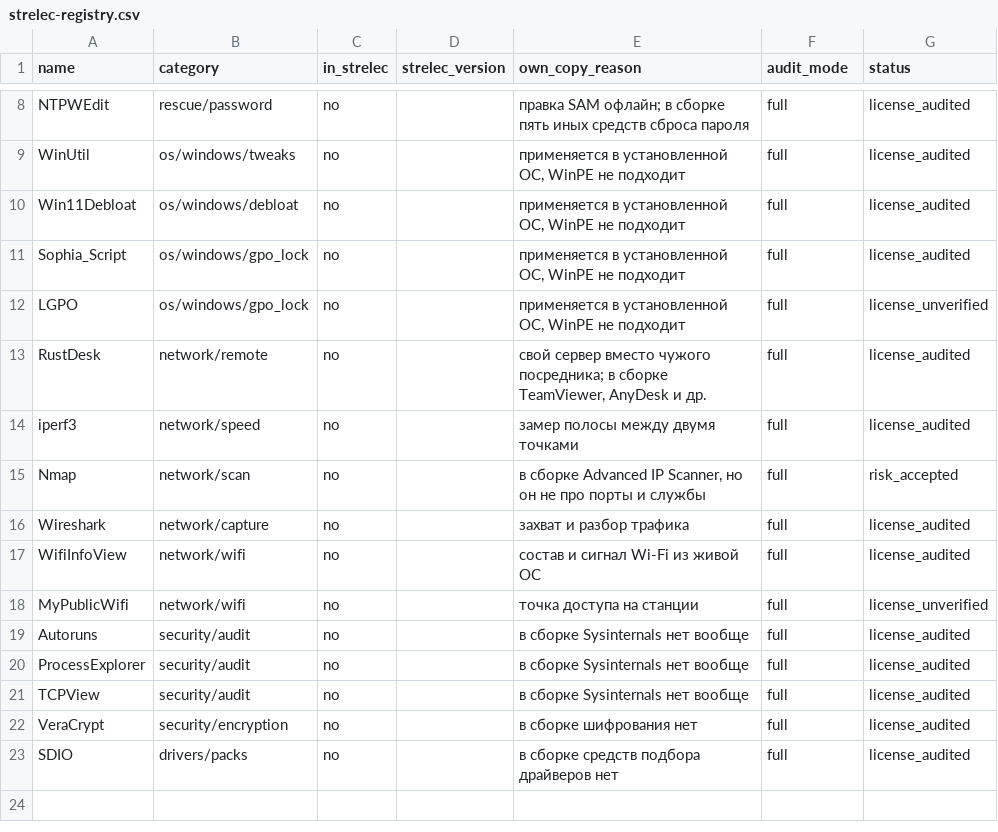
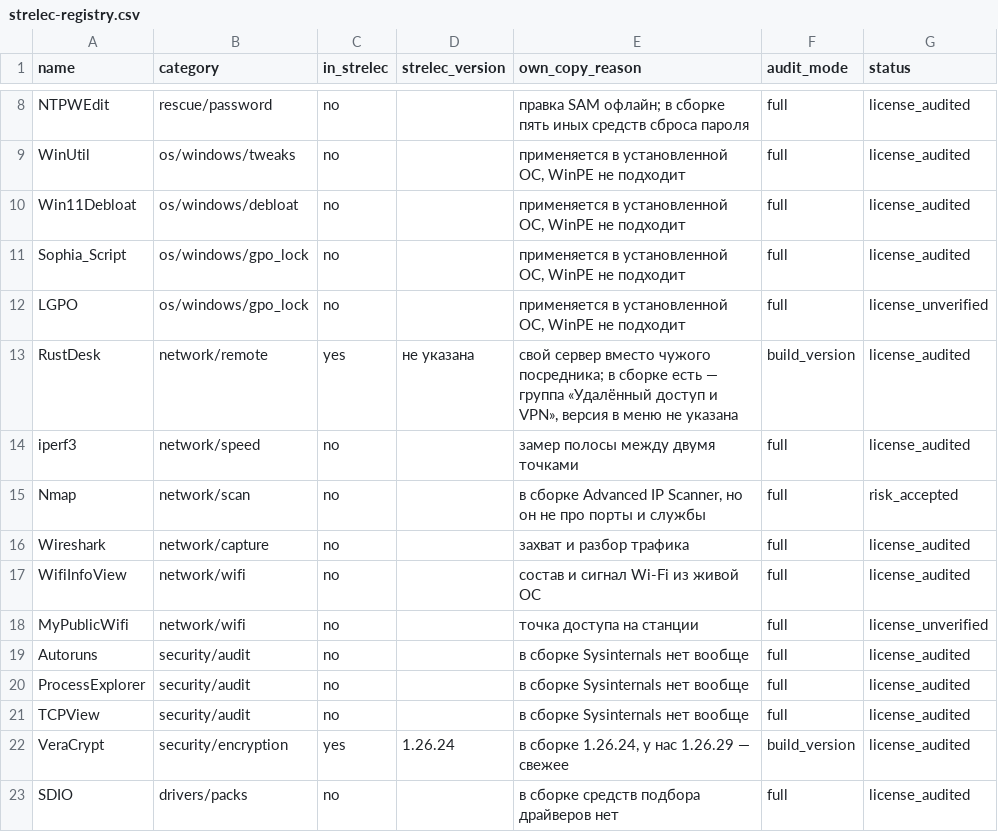
Before and after one commit to rockvital506-commits/immutable_workstation2, a CSV file: tools/strelec-registry.csv, drawn as a sheet; only a part is shown, gaps mark what is left out.

```diff
--- a/tools/strelec-registry.csv
+++ b/tools/strelec-registry.csv
@@ -12,3 +12,3 @@ Sophia_Script,os/windows/gpo_lock,no,,"применяется в установ
 LGPO,os/windows/gpo_lock,no,,"применяется в установленной ОС, WinPE не подходит",full,license_unverified
-RustDesk,network/remote,no,,"свой сервер вместо чужого посредника; в сборке TeamViewer, AnyDesk и др.",full,license_audited
+RustDesk,network/remote,yes,не указана,"свой сервер вместо чужого посредника; в сборке есть — группа «Удалённый доступ и VPN», версия в меню не указана",build_version,license_audited
 iperf3,network/speed,no,,замер полосы между двумя точками,full,license_audited
@@ -21,3 +21,3 @@ ProcessExplorer,security/audit,no,,в сборке Sysinternals нет вооб
 TCPView,security/audit,no,,в сборке Sysinternals нет вообще,full,license_audited
-VeraCrypt,security/encryption,no,,в сборке шифрования нет,full,license_audited
+VeraCrypt,security/encryption,yes,1.26.24,"в сборке 1.26.24, у нас 1.26.29 — свежее",build_version,license_audited
 SDIO,drivers/packs,no,,в сборке средств подбора драйверов нет,full,license_audited
```
Also changed, not shown: manifest.csv, research/bestiary.csv, 11 other files.
